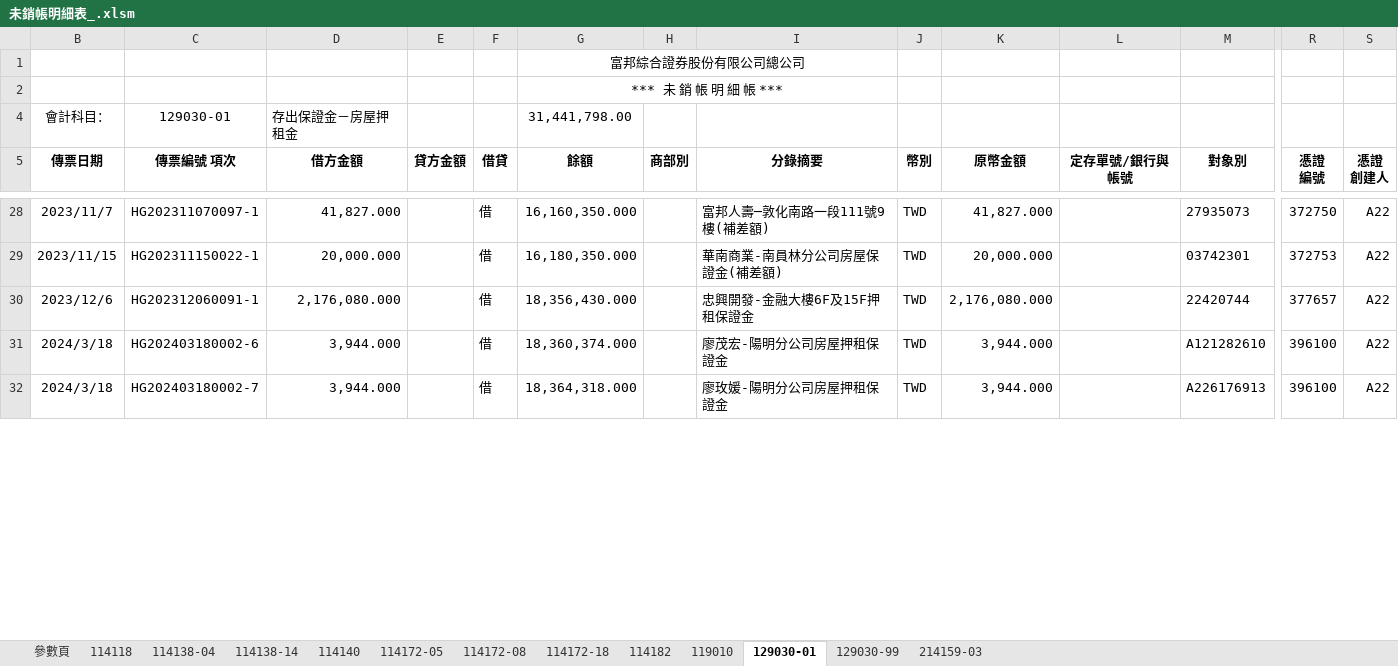
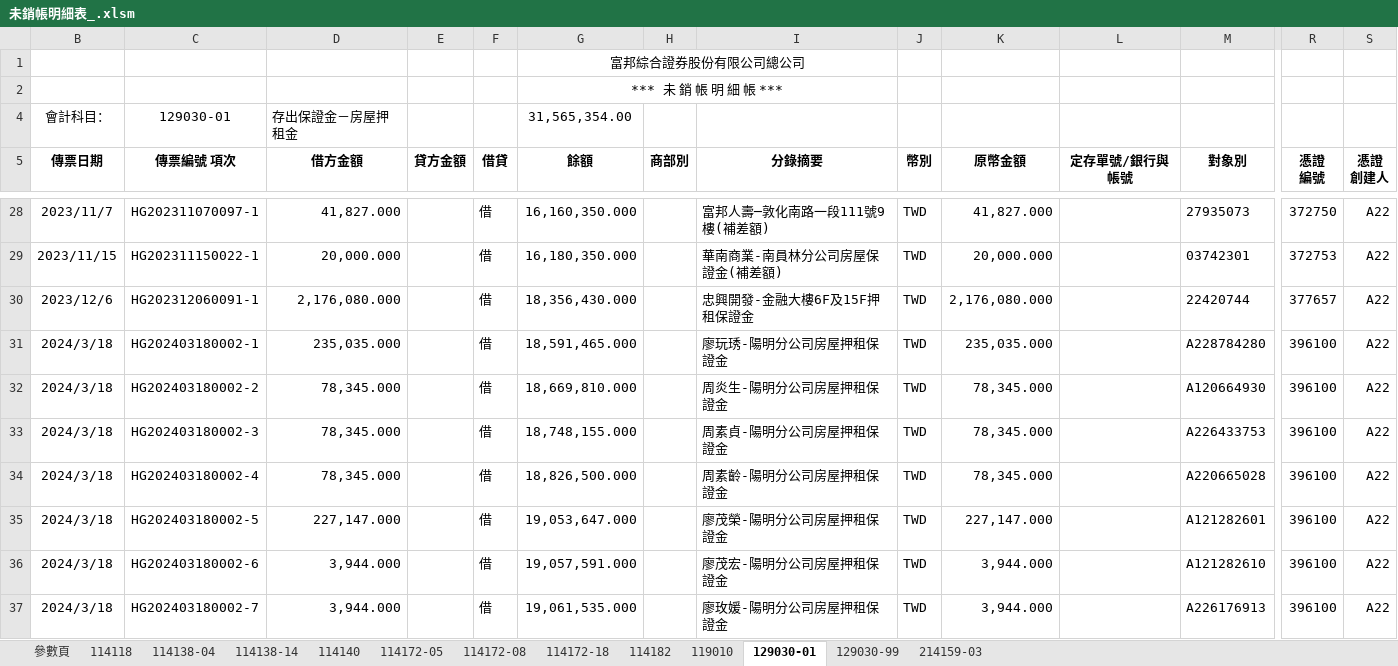
Before and after one commit to iatinleong/freedom-world, an Excel workbook: 未銷帳明細表_.xlsm, sheet 129030-01, drawn as a sheet; only a part is shown, gaps mark what is left out; values as stored, in another font and other column widths than the file's, no borders; addresses are those after the commit; rows hold the shown columns only; the diff covers the shown part only; the diff names each change by its address in the sheet, - before the commit and + after, or states it on an @@ line.

```diff
--- a/未銷帳明細表_.xlsm (sheet 129030-01)
+++ b/未銷帳明細表_.xlsm (sheet 129030-01)
-G4 (餘額): 31,441,798.00
+G4 (餘額): 31,565,354.00
+row 31: 2024/3/18 | HG202403180002-1 | 235,035.000 |  | 借 | 18,591,465.000 |  | 廖玩琇-陽明分公司房屋押租保證金 | TWD | 235,035.000 |  | A228784280 | 396100 | A22
+row 32: 2024/3/18 | HG202403180002-2 | 78,345.000 |  | 借 | 18,669,810.000 |  | 周炎生-陽明分公司房屋押租保證金 | TWD | 78,345.000 |  | A120664930 | 396100 | A22
+row 33: 2024/3/18 | HG202403180002-3 | 78,345.000 |  | 借 | 18,748,155.000 |  | 周素貞-陽明分公司房屋押租保證金 | TWD | 78,345.000 |  | A226433753 | 396100 | A22
+row 34: 2024/3/18 | HG202403180002-4 | 78,345.000 |  | 借 | 18,826,500.000 |  | 周素齡-陽明分公司房屋押租保證金 | TWD | 78,345.000 |  | A220665028 | 396100 | A22
+row 35: 2024/3/18 | HG202403180002-5 | 227,147.000 |  | 借 | 19,053,647.000 |  | 廖茂榮-陽明分公司房屋押租保證金 | TWD | 227,147.000 |  | A121282601 | 396100 | A22
-G36 (餘額): 18,360,374.000
+G36 (餘額): 19,057,591.000
-G37 (餘額): 18,364,318.000
+G37 (餘額): 19,061,535.000
```
Also changed, not shown: 7 added rows, 10 removed rows and 31 edited cells elsewhere in this sheet, sheet 114138-04, sheet 114172-08, sheet 129030-99, sheet 119010, sheet 114182, sheet 114140, 5 more sheets, formulas that keep their value, hidden cells, 2 other files.
